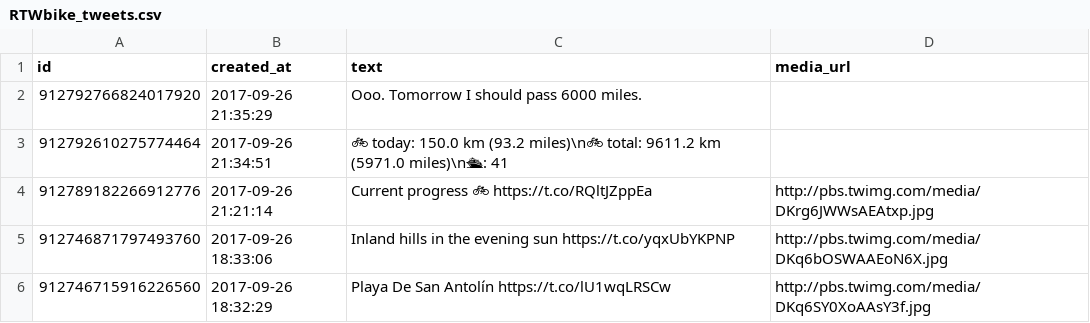
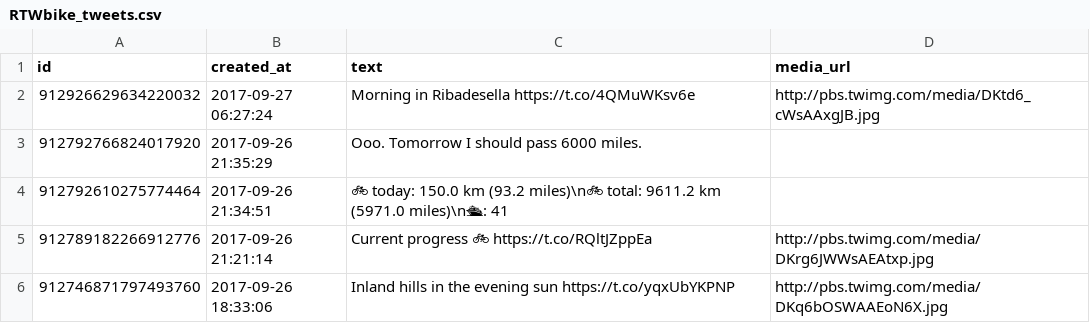
Before and after one commit to zonca/RTWbike_tweets, a CSV file: RTWbike_tweets.csv, drawn as a sheet; only a part is shown; the shorter side is filled out with more unchanged rows.

Commit message:
Update Wed Sep 27 00:00:03 PDT 2017

```diff
--- a/RTWbike_tweets.csv
+++ b/RTWbike_tweets.csv
@@ -1,2 +1,3 @@
 "id","created_at","text","media_url"
+"912926629634220032","2017-09-27 06:27:24","Morning in Ribadesella https://t.co/4QMuWKsv6e","http://pbs.twimg.com/media/DKtd6_cWsAAxgJB.jpg"
 "912792766824017920","2017-09-26 21:35:29","Ooo. Tomorrow I should pass 6000 miles.",""
```
